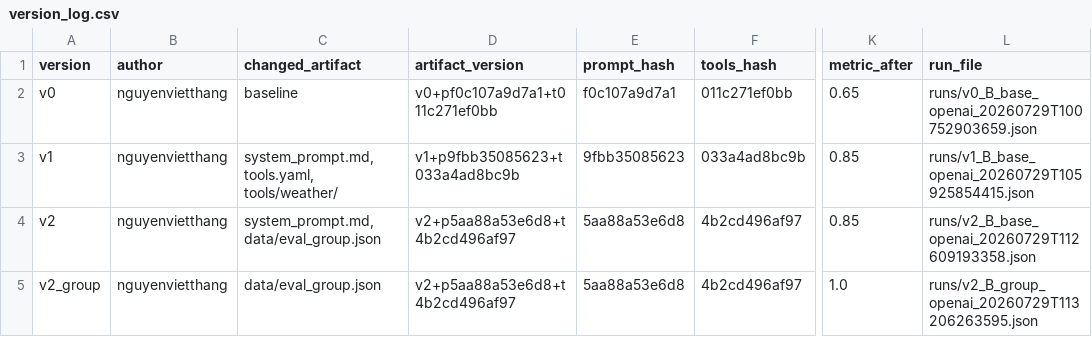
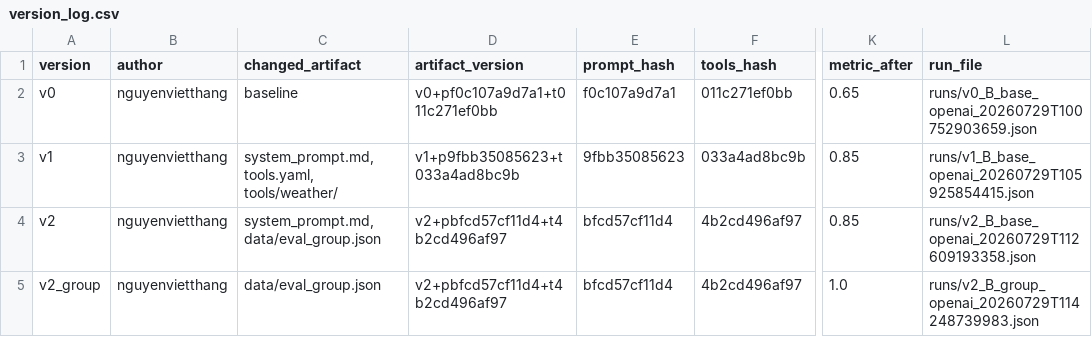
Before and after one commit to homulily85/DAY04_G18_E403, a CSV file: starter_v0/artifacts/version_log.csv, drawn as a sheet; only a part is shown, gaps mark what is left out; the diff names each change by its address in the sheet, - before the commit and + after, or states it on an @@ line.

Commit message:
update system prompt

```diff
--- a/starter_v0/artifacts/version_log.csv
+++ b/starter_v0/artifacts/version_log.csv
-D4:D5 (artifact_version): v2+p5aa88a53e6d8+t4b2cd496af97
+D4:D5 (artifact_version): v2+pbfcd57cf11d4+t4b2cd496af97
-E4:E5 (prompt_hash): 5aa88a53e6d8
+E4:E5 (prompt_hash): bfcd57cf11d4
-L5 (run_file): runs/v2_B_group_openai_20260729T113206263595.json
+L5 (run_file): runs/v2_B_group_openai_20260729T114248739983.json
```
Also changed, not shown: 7 other files.
